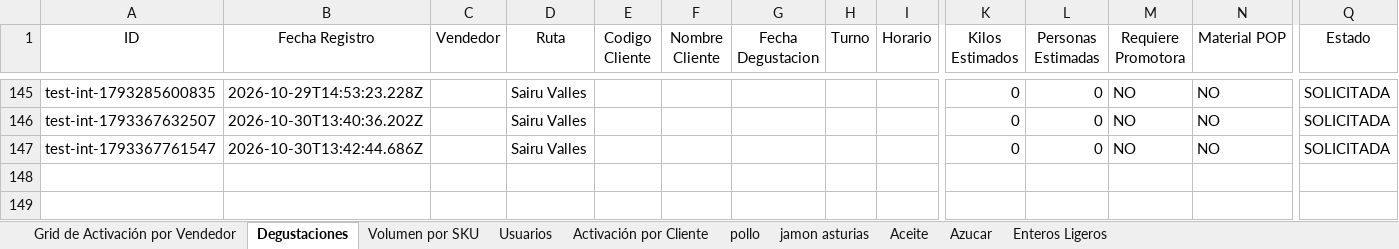
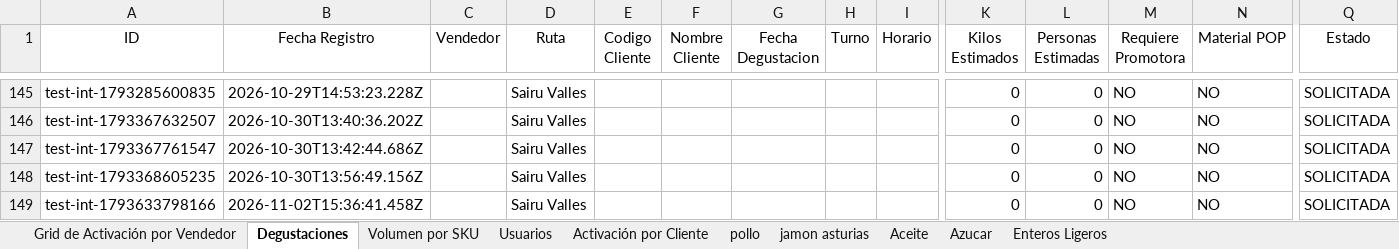
Before and after one commit to pagoscodizulca-svg/dashboard-fdv---planificador, an Excel workbook: sheet.xlsx, sheet Degustaciones, drawn as a sheet; only a part is shown, gaps mark what is left out; values as stored, in another font and other column widths than the file's, no borders; charts and pictures not drawn; rows hold the shown columns only; the diff names each change by its address in the sheet, - before the commit and + after, or states it on an @@ line.

```diff
--- a/sheet.xlsx (sheet Degustaciones)
+++ b/sheet.xlsx (sheet Degustaciones)
+row 148: test-int-1793368605235 | 2026-10-30T13:56:49.156Z |  | Sairu Valles |  |  |  |  |  | 0 | 0 | NO | NO | SOLICITADA
+row 149: test-int-1793633798166 | 2026-11-02T15:36:41.458Z |  | Sairu Valles |  |  |  |  |  | 0 | 0 | NO | NO | SOLICITADA
```
Also changed, not shown: sheet Volumen por SKU, sheet pollo, sheet Azucar, sheet Aceite, sheet jamon asturias, sheet Enteros Ligeros, 1 more sheet, 29 other files.
